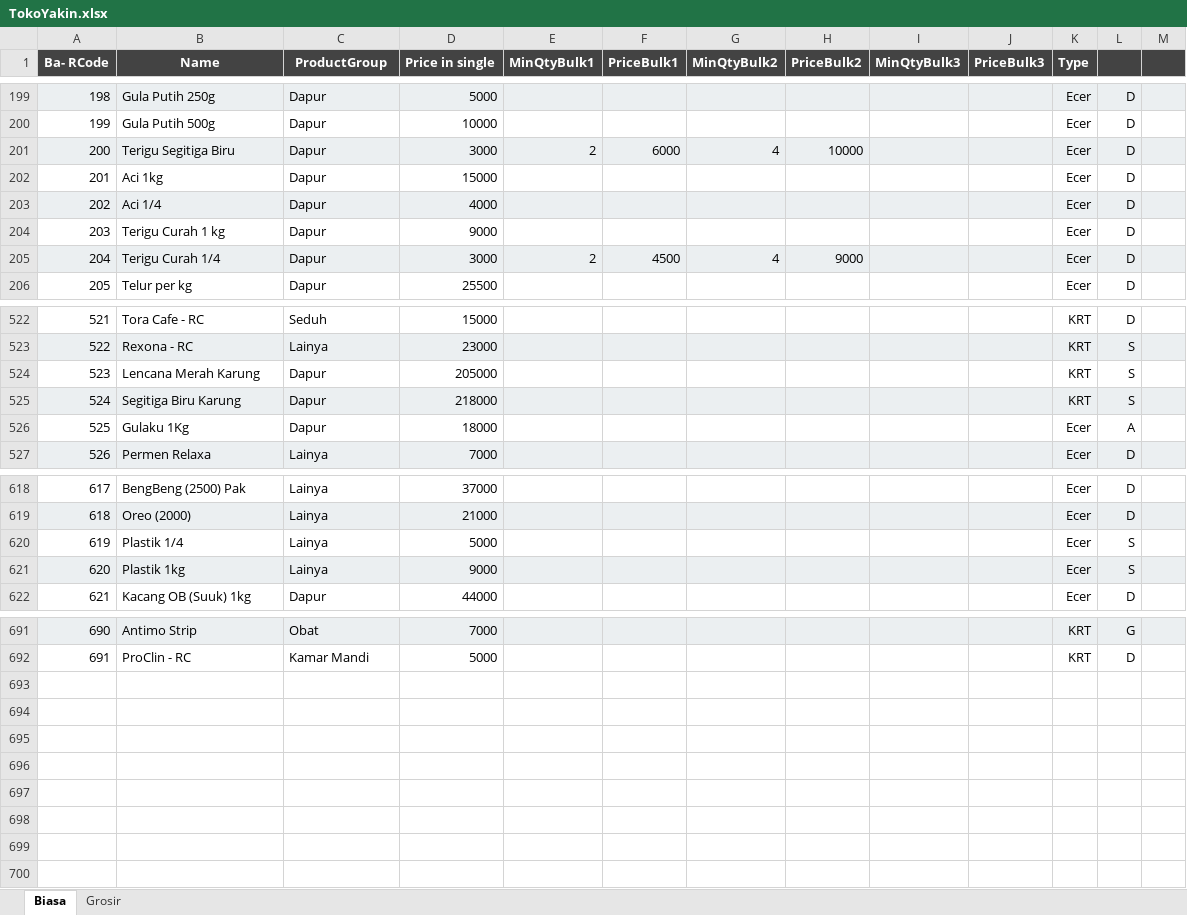
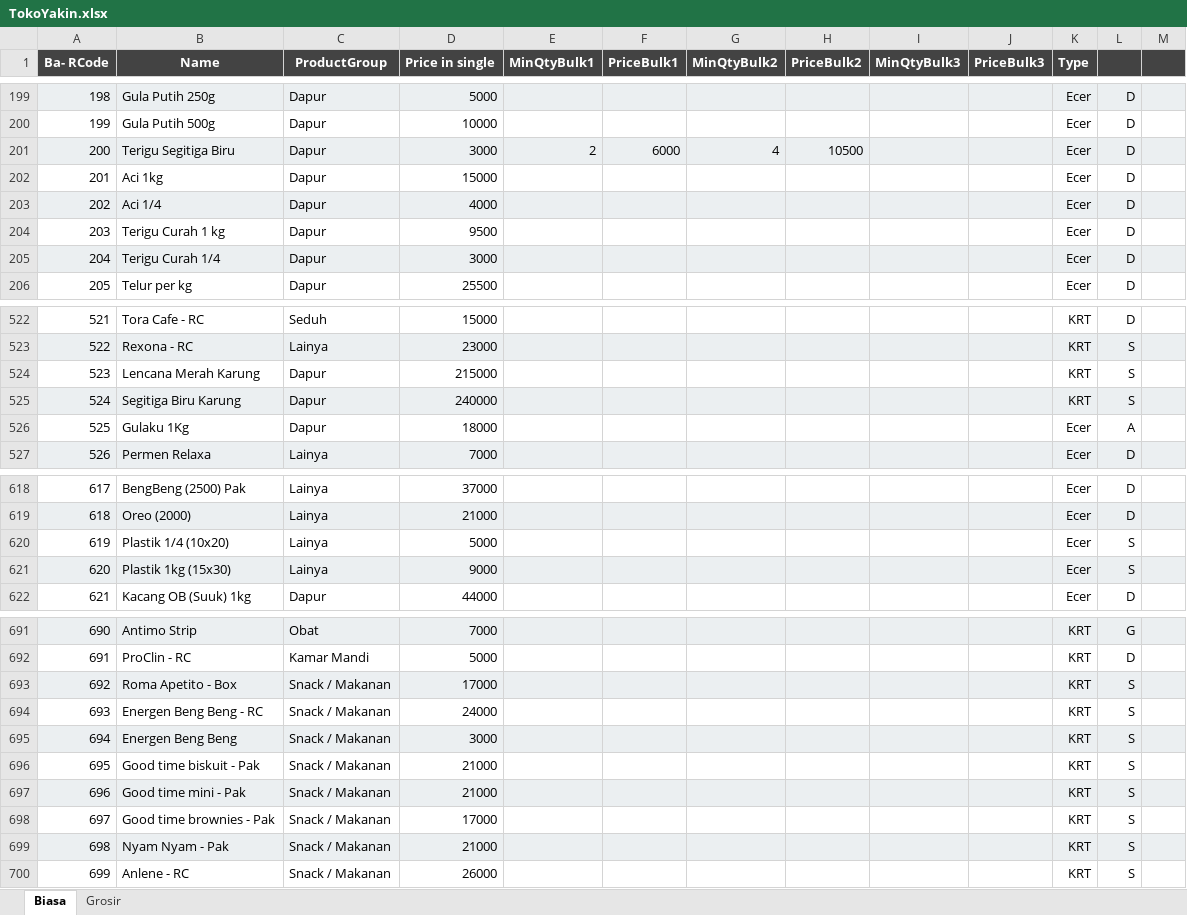
Before and after one commit to rudiath95/toko-yakin, an Excel workbook: TokoYakin.xlsx, sheet Biasa, drawn as a sheet; only a part is shown, gaps mark what is left out; values as stored, in another font and other column widths than the file's, no borders; charts and pictures not drawn; the diff covers the shown part only; the diff names each change by its address in the sheet, - before the commit and + after, or states it on an @@ line.

Commit message:
update spreadsheet data

```diff
--- a/TokoYakin.xlsx (sheet Biasa)
+++ b/TokoYakin.xlsx (sheet Biasa)
-H201 (PriceBulk2): 10000
+H201 (PriceBulk2): 10500
-D204 (Price in single): 9000
+D204 (Price in single): 9500
-E205 (MinQtyBulk1): 2
+E205 (MinQtyBulk1): (empty)
-F205 (PriceBulk1): 4500
+F205 (PriceBulk1): (empty)
-G205 (MinQtyBulk2): 4
+G205 (MinQtyBulk2): (empty)
-H205 (PriceBulk2): 9000
+H205 (PriceBulk2): (empty)
-D524 (Price in single): 205000
+D524 (Price in single): 215000
-D525 (Price in single): 218000
+D525 (Price in single): 240000
-B620 (Name): Plastik 1/4
+B620 (Name): Plastik 1/4 (10x20)
-B621 (Name): Plastik 1kg
+B621 (Name): Plastik 1kg (15x30)
+row 693: 692 | Roma Apetito - Box | Snack / Makanan | 17000 |  |  |  |  |  |  | KRT | S
+row 694: 693 | Energen Beng Beng - RC | Snack / Makanan | 24000 |  |  |  |  |  |  | KRT | S
+row 695: 694 | Energen Beng Beng | Snack / Makanan | 3000 |  |  |  |  |  |  | KRT | S
+row 696: 695 | Good time biskuit - Pak | Snack / Makanan | 21000 |  |  |  |  |  |  | KRT | S
+row 697: 696 | Good time mini - Pak | Snack / Makanan | 21000 |  |  |  |  |  |  | KRT | S
+row 698: 697 | Good time brownies - Pak | Snack / Makanan | 17000 |  |  |  |  |  |  | KRT | S
+row 699: 698 | Nyam Nyam - Pak | Snack / Makanan | 21000 |  |  |  |  |  |  | KRT | S
+row 700: 699 | Anlene - RC | Snack / Makanan | 26000 |  |  |  |  |  |  | KRT | S
```
Also changed, not shown: 4 edited cells elsewhere in this sheet, sheet Grosir.
